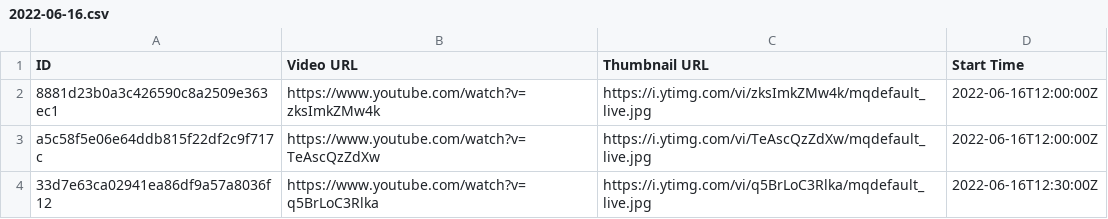
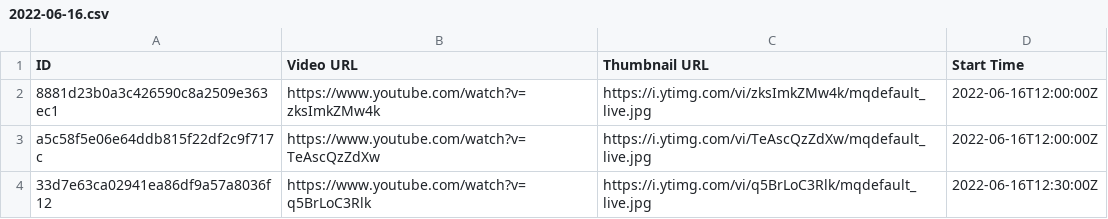
Before and after one commit to TaiwanVtuberData/TaiwanVTuberDebutLiveStreams, a CSV file: 2022-06-16.csv, drawn as a sheet.

Commit message:
Correct stream detail of 2022/06/16

```diff
--- a/2022-06-16.csv
+++ b/2022-06-16.csv
@@ -3,2 +3,2 @@ ID,Video URL,Thumbnail URL,Start Time
 a5c58f5e06e64ddb815f22df2c9f717c,https://www.youtube.com/watch?v=TeAscQzZdXw,https://i.ytimg.com/vi/TeAscQzZdXw/mqdefault_live.jpg,2022-06-16T12:00:00Z
-33d7e63ca02941ea86df9a57a8036f12,https://www.youtube.com/watch?v=q5BrLoC3Rlka,https://i.ytimg.com/vi/q5BrLoC3Rlka/mqdefault_live.jpg,2022-06-16T12:30:00Z
+33d7e63ca02941ea86df9a57a8036f12,https://www.youtube.com/watch?v=q5BrLoC3Rlk,https://i.ytimg.com/vi/q5BrLoC3Rlk/mqdefault_live.jpg,2022-06-16T12:30:00Z
```
